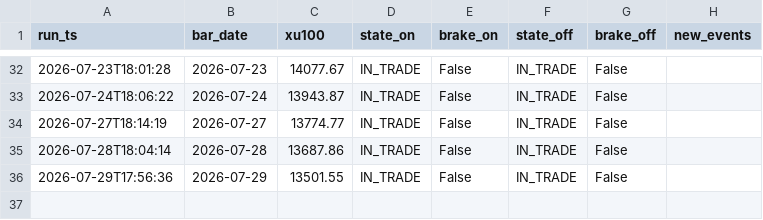
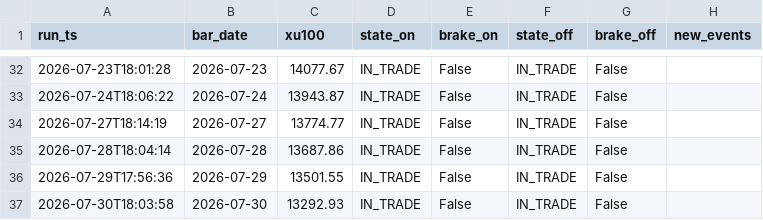
Before and after one commit to aalpkk/nox-project, a CSV file: output/sector_rotation_monitor_log.csv, drawn as a sheet; only a part is shown, gaps mark what is left out; the diff names each change by its address in the sheet, - before the commit and + after, or states it on an @@ line.

```diff
--- a/output/sector_rotation_monitor_log.csv
+++ b/output/sector_rotation_monitor_log.csv
+row 37: 2026-07-30T18:03:58 | 2026-07-30 | 13292.93 | IN_TRADE | False | IN_TRADE | False
```
Also changed, not shown: 1 other file.
